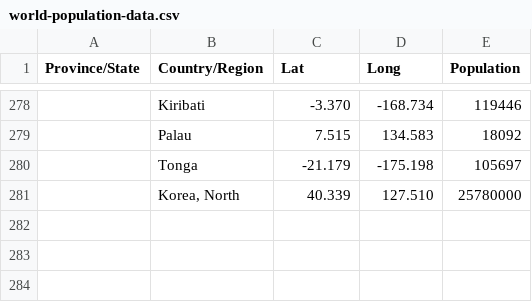
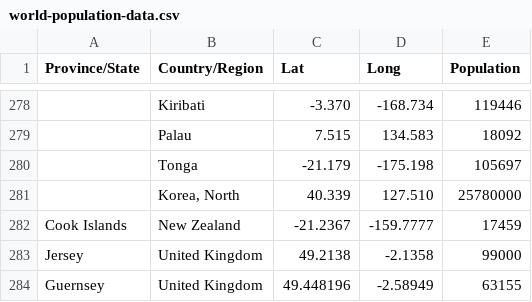
Before and after one commit to dprensha/covid19data, a CSV file: world-population-data.csv, drawn as a sheet; only a part is shown, gaps mark what is left out; the diff names each change by its address in the sheet, - before the commit and + after, or states it on an @@ line.

Commit message:
Adding more pop data

```diff
--- a/world-population-data.csv
+++ b/world-population-data.csv
+row 282: Cook Islands | New Zealand | -21.2367 | -159.7777 | 17459
+row 283: Jersey | United Kingdom | 49.2138 | -2.1358 | 99000
+row 284: Guernsey | United Kingdom | 49.448196 | -2.58949 | 63155
```
